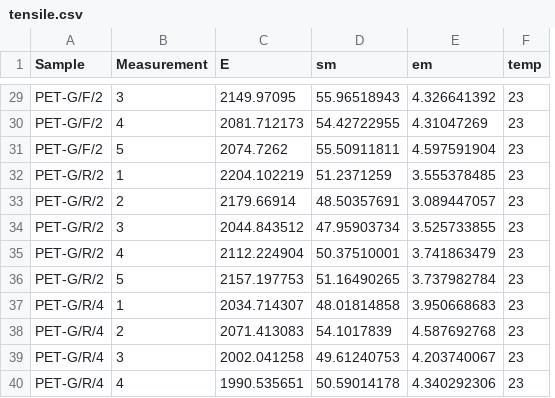
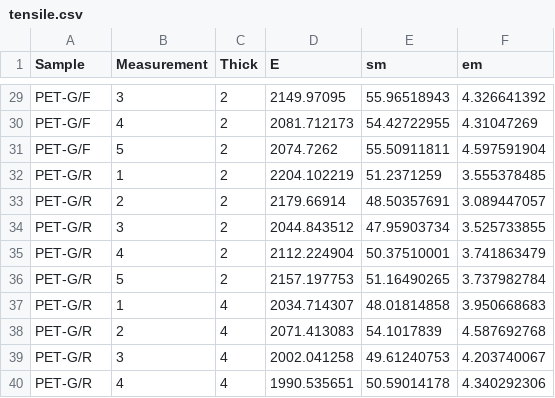
Before and after one commit to MandarynkowaAsis/wykresy_tarcze, a CSV file: data/tensile.csv, drawn as a sheet; only a part is shown, gaps mark what is left out; removed rows and columns are numbered as before the commit, all else as after; the diff covers the shown part only; the diff names each change by its address in the sheet, - before the commit and + after, or states it on an @@ line.

```diff
--- a/data/tensile.csv
+++ b/data/tensile.csv
+column C (Thick), rows 29-40: 2 | 2 | 2 | 2 | 2 | 2 | 2 | 2 | 4 | 4 | 4 | 4
-column F (temp), rows 29-40: all 23
-A29:A31 (Sample): PET-G/F/2
+A29:A31 (Sample): PET-G/F
-A32:A36 (Sample): PET-G/R/2
+A32:A36 (Sample): PET-G/R
-A37:A40 (Sample): PET-G/R/4
+A37:A40 (Sample): PET-G/R
```
Also changed, not shown: 27 edited cells elsewhere in this file, outputs/tensile_E_summary.csv, outputs/tensile_em_summary.csv, 12 other files.
